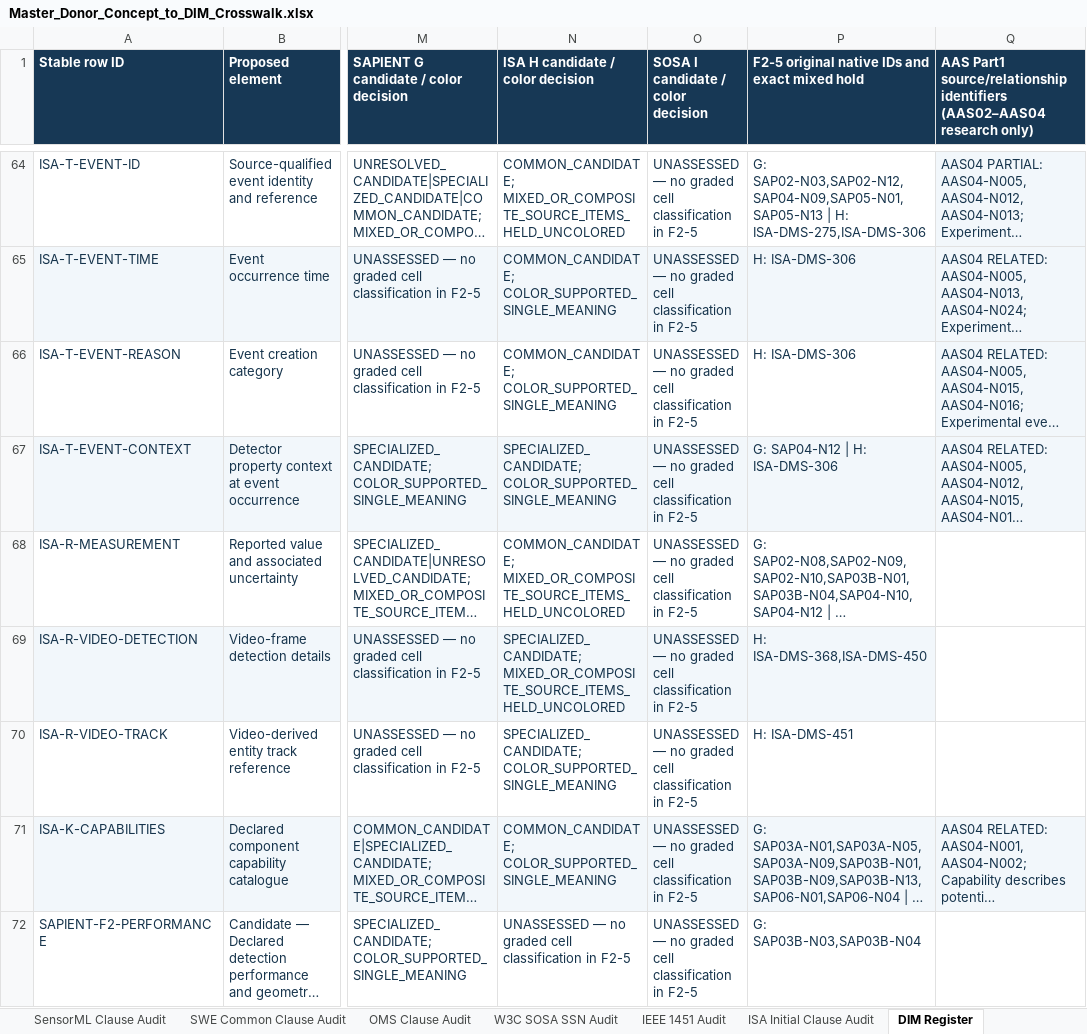
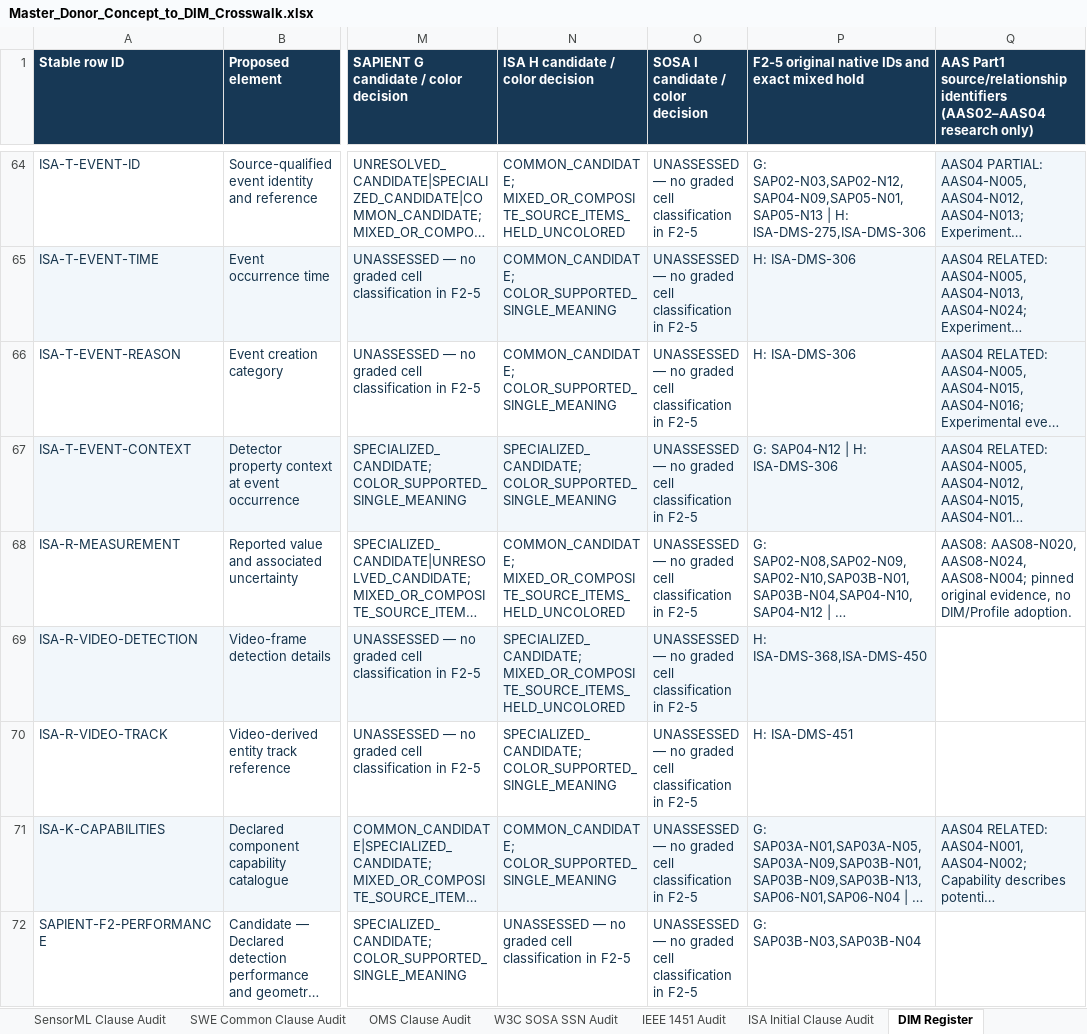
Before and after one commit to OS4CSAPI/glaux-client, an Excel workbook: Docs/Research/DIM_Profile_V2/Donor_DIM_Crosswalk/Master_Donor_Concept_to_DIM_Crosswalk.xlsx, sheet DIM Register, drawn as a sheet; only a part is shown, gaps mark what is left out; long unchanged cells end in …; values as stored, in another font and other column widths than the file's, no borders; the diff covers the shown part only; the diff names each change by its address in the sheet, - before the commit and + after, or states it on an @@ line.

Commit message:
research(aas): review pinned AAS08 companions and verify same master workbook

```diff
--- a/Docs/Research/DIM_Profile_V2/Donor_DIM_Crosswalk/Master_Donor_Concept_to_DIM_Crosswalk.xlsx (sheet DIM Register)
+++ b/Docs/Research/DIM_Profile_V2/Donor_DIM_Crosswalk/Master_Donor_Concept_to_DIM_Crosswalk.xlsx (sheet DIM Register)
-Q68: (empty)
+Q68: AAS08: AAS08-N020, AAS08-N024, AAS08-N004; pinned original evidence, no DIM/Profile adoption.
```
Also changed, not shown: 16 edited cells and cell formats elsewhere in this sheet, sheet Master Crosswalk, sheet Validation, sheet Summary, sheet Legend, 15 other files.
